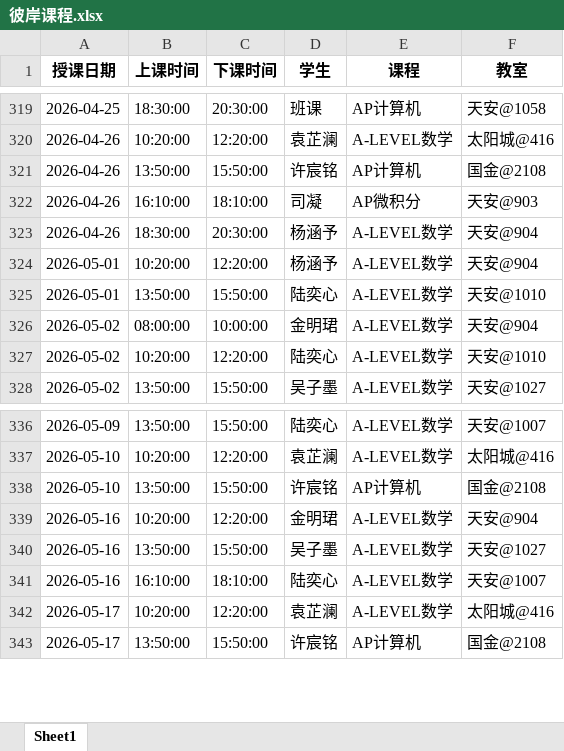
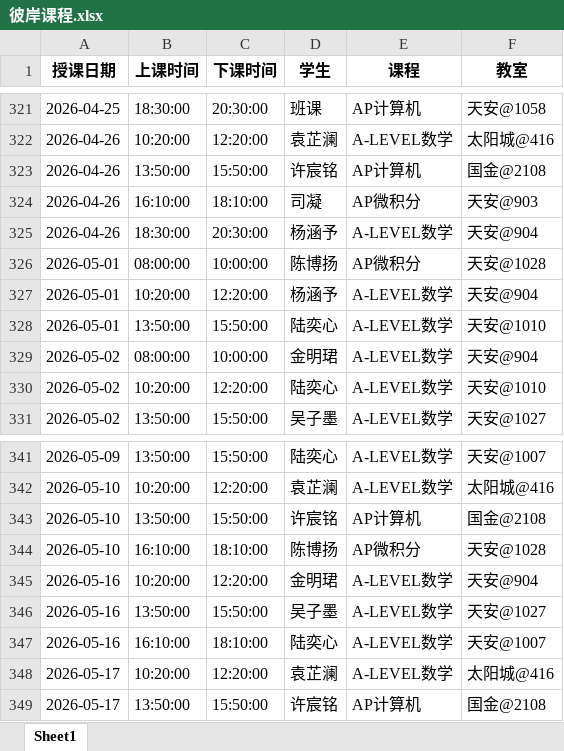
Before and after one commit to xiulikun/course-schedule, an Excel workbook: 彼岸课程.xlsx, sheet Sheet1, drawn as a sheet; only a part is shown, gaps mark what is left out; values as stored, in another font and other column widths than the file's, no borders; the diff covers the shown part only; the diff names each change by its address in the sheet, - before the commit and + after, or states it on an @@ line.

```diff
--- a/彼岸课程.xlsx (sheet Sheet1)
+++ b/彼岸课程.xlsx (sheet Sheet1)
+row 326: 2026-05-01 | 08:00:00 | 10:00:00 | 陈博扬 | AP微积分 | 天安@1028
+row 344: 2026-05-10 | 16:10:00 | 18:10:00 | 陈博扬 | AP微积分 | 天安@1028
```
Also changed, not shown: 9 added rows and 3 removed rows elsewhere in this sheet.
